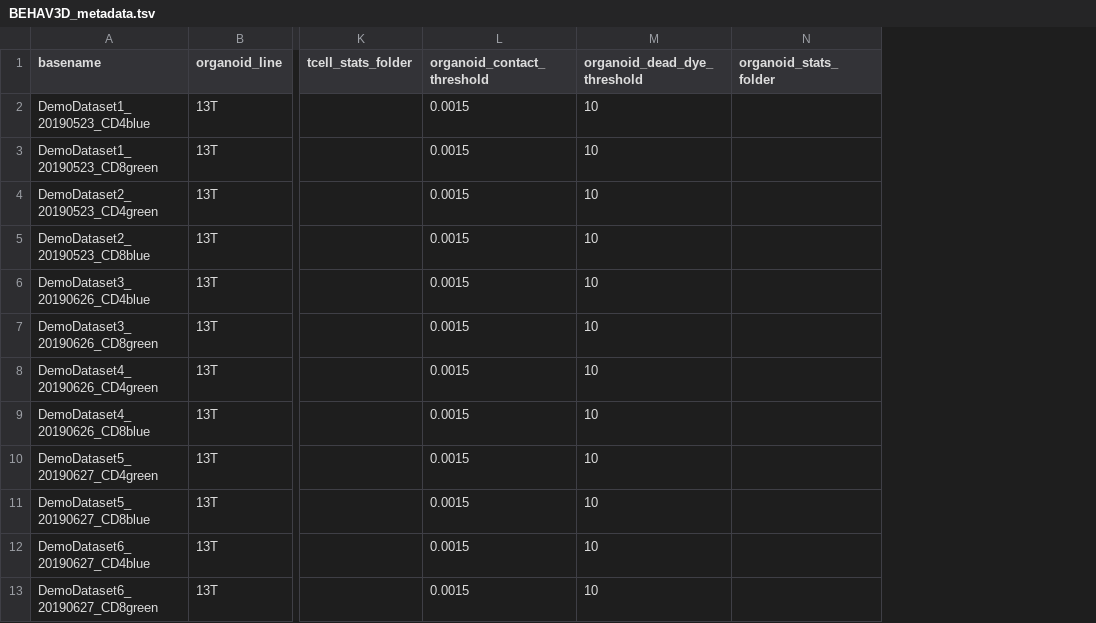
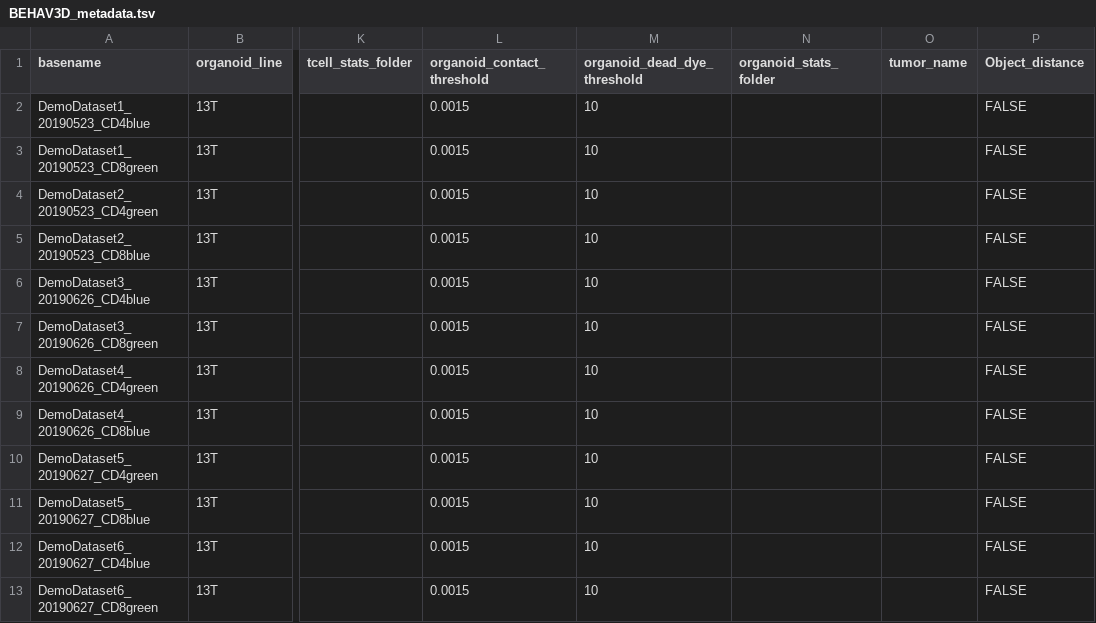
Before and after one commit to imAIgene-Dream3D/BEHAV3D, a TSV file: demos/tcell_demo/BEHAV3D_metadata.tsv, drawn as a sheet; only a part is shown, gaps mark what is left out; the diff names each change by its address in the sheet, - before the commit and + after, or states it on an @@ line.

Commit message:
Distance to tumor option import
Introduced an optional step for distance to organoids stats importation, updated the README file

```diff
--- a/demos/tcell_demo/BEHAV3D_metadata.tsv
+++ b/demos/tcell_demo/BEHAV3D_metadata.tsv
+column O (tumor_name), empty
+column P (Object_distance), rows 2-13: all FALSE
```
Also changed, not shown: 2 other files.
